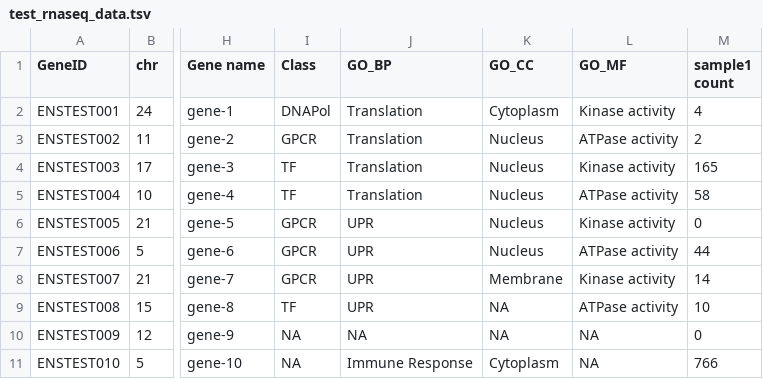
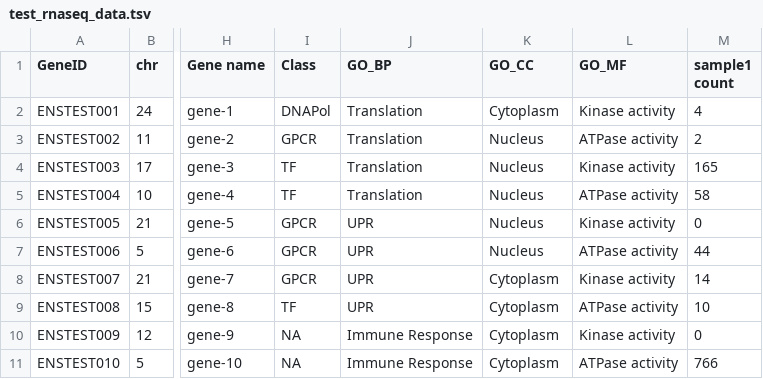
Before and after one commit to richysix/bioinf-gen, a TSV file: test_data/test_rnaseq_data.tsv, drawn as a sheet; only a part is shown, gaps mark what is left out; the diff names each change by its address in the sheet, - before the commit and + after, or states it on an @@ line.

```diff
--- a/test_data/test_rnaseq_data.tsv
+++ b/test_data/test_rnaseq_data.tsv
-K8 (GO_CC): Membrane
+K8 (GO_CC): Cytoplasm
-K9:K10 (GO_CC): NA
+K9:K10 (GO_CC): Cytoplasm
-J10 (GO_BP): NA
+J10 (GO_BP): Immune Response
-L10 (GO_MF): NA
+L10 (GO_MF): Kinase activity
-L11 (GO_MF): NA
+L11 (GO_MF): ATPase activity
```
Also changed, not shown: test_data/test_gene_metadata.tsv, 16 other files.
